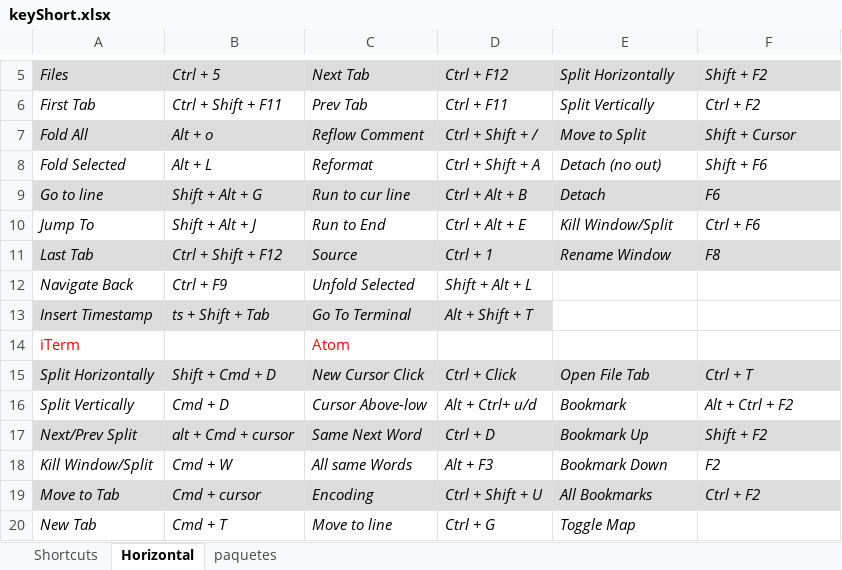
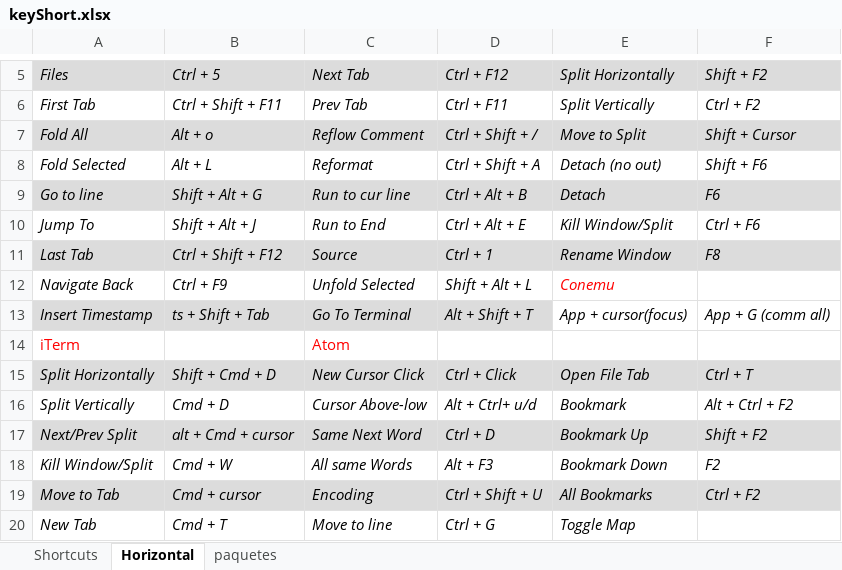
Before and after one commit to verajosemanuel/shortcuts, an Excel workbook: keyShort.xlsx, sheet Horizontal, drawn as a sheet; only a part is shown, gaps mark what is left out; values as stored, in another font and other column widths than the file's, no borders; the diff names each change by its address in the sheet, - before the commit and + after, or states it on an @@ line.

Commit message:
conemu

```diff
--- a/keyShort.xlsx (sheet Horizontal)
+++ b/keyShort.xlsx (sheet Horizontal)
-E12: (empty)
+E12: Conemu
-E13: (empty)
+E13: App + cursor(focus)
-F13: (empty)
+F13: App + G (comm all)
```
